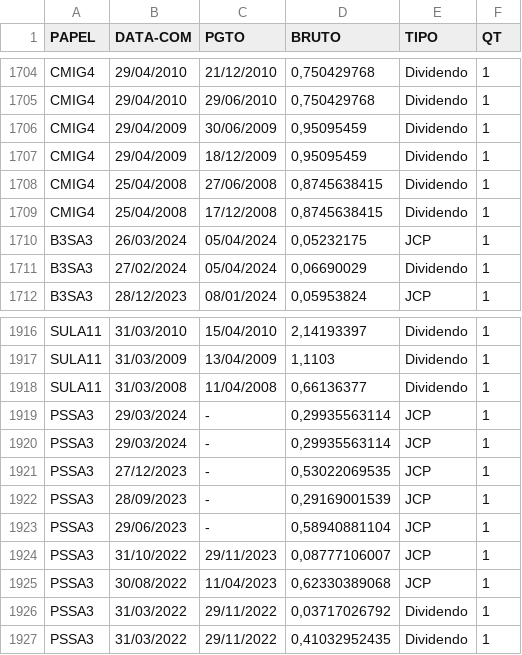
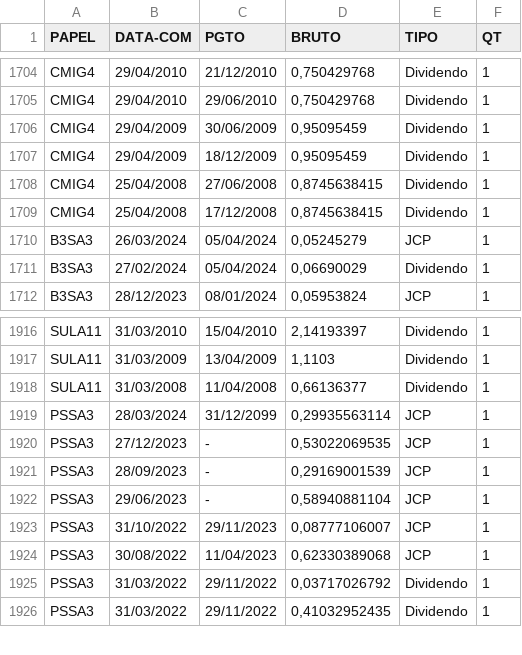
Before and after one commit to ggaiof/geral, a CSV file: dividendos.csv, drawn as a sheet; only a part is shown, gaps mark what is left out.

Commit message:
committing files

```diff
--- a/dividendos.csv
+++ b/dividendos.csv
@@ -1709,3 +1709,3 @@ PAPEL,DATA-COM,PGTO,BRUTO,TIPO,QT
 "CMIG4","25/04/2008","17/12/2008","0,8745638415","Dividendo","1"
-"B3SA3","26/03/2024","05/04/2024","0,05232175","JCP","1"
+"B3SA3","26/03/2024","05/04/2024","0,05245279","JCP","1"
 "B3SA3","27/02/2024","05/04/2024","0,06690029","Dividendo","1"
@@ -1918,4 +1918,3 @@ PAPEL,DATA-COM,PGTO,BRUTO,TIPO,QT
 "SULA11","31/03/2008","11/04/2008","0,66136377","Dividendo","1"
-"PSSA3","29/03/2024","-","0,29935563114","JCP","1"
-"PSSA3","29/03/2024","-","0,29935563114","JCP","1"
+"PSSA3","28/03/2024","31/12/2099","0,29935563114","JCP","1"
 "PSSA3","27/12/2023","-","0,53022069535","JCP","1"
```
